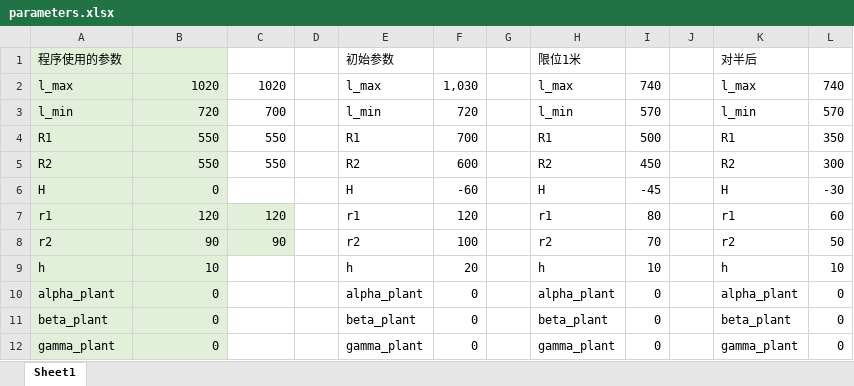
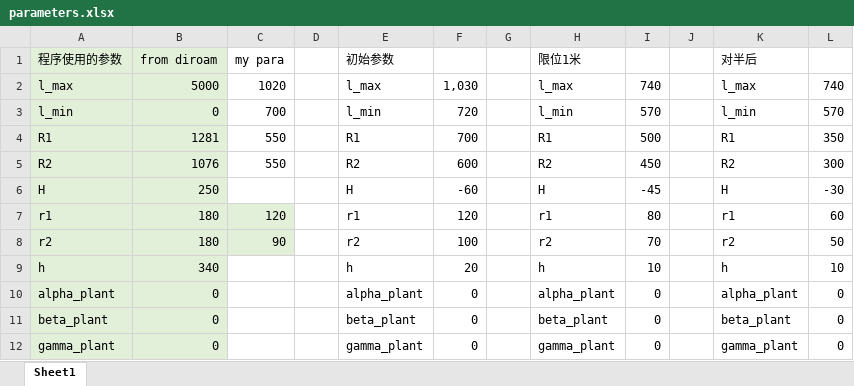
Before and after one commit to dinoness/paralle, an Excel workbook: parameters.xlsx, sheet Sheet1, drawn as a sheet; only a part is shown; values as stored, in another font and other column widths than the file's, no borders; the diff names each change by its address in the sheet, - before the commit and + after, or states it on an @@ line.

```diff
--- a/parameters.xlsx (sheet Sheet1)
+++ b/parameters.xlsx (sheet Sheet1)
-B1: (empty)
+B1: from diroam
-C1: (empty)
+C1: my para
-B2 (from diroam): 1020
+B2 (from diroam): 5000
-B3 (from diroam): 720
+B3 (from diroam): 0
-B4 (from diroam): 550
+B4 (from diroam): 1281
-B5 (from diroam): 550
+B5 (from diroam): 1076
-B6 (from diroam): 0
+B6 (from diroam): 250
-B7 (from diroam): 120
+B7 (from diroam): 180
-B8 (from diroam): 90
+B8 (from diroam): 180
-B9 (from diroam): 10
+B9 (from diroam): 340
```
Also changed, not shown: 1 other file.
